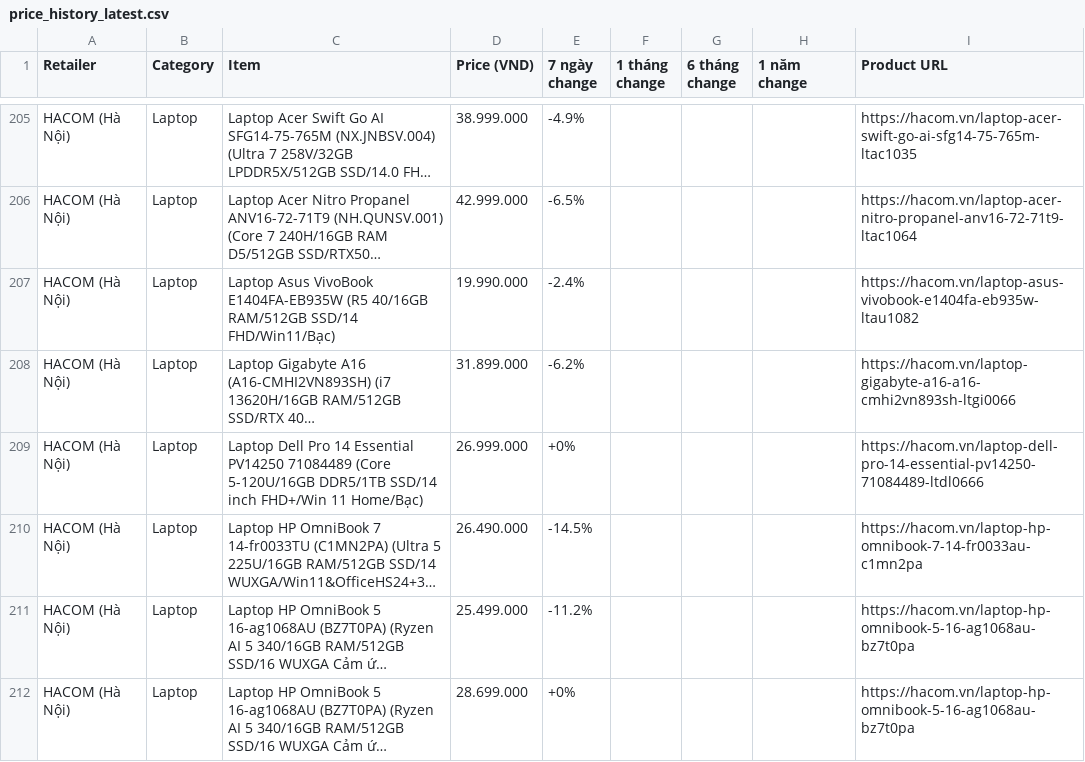
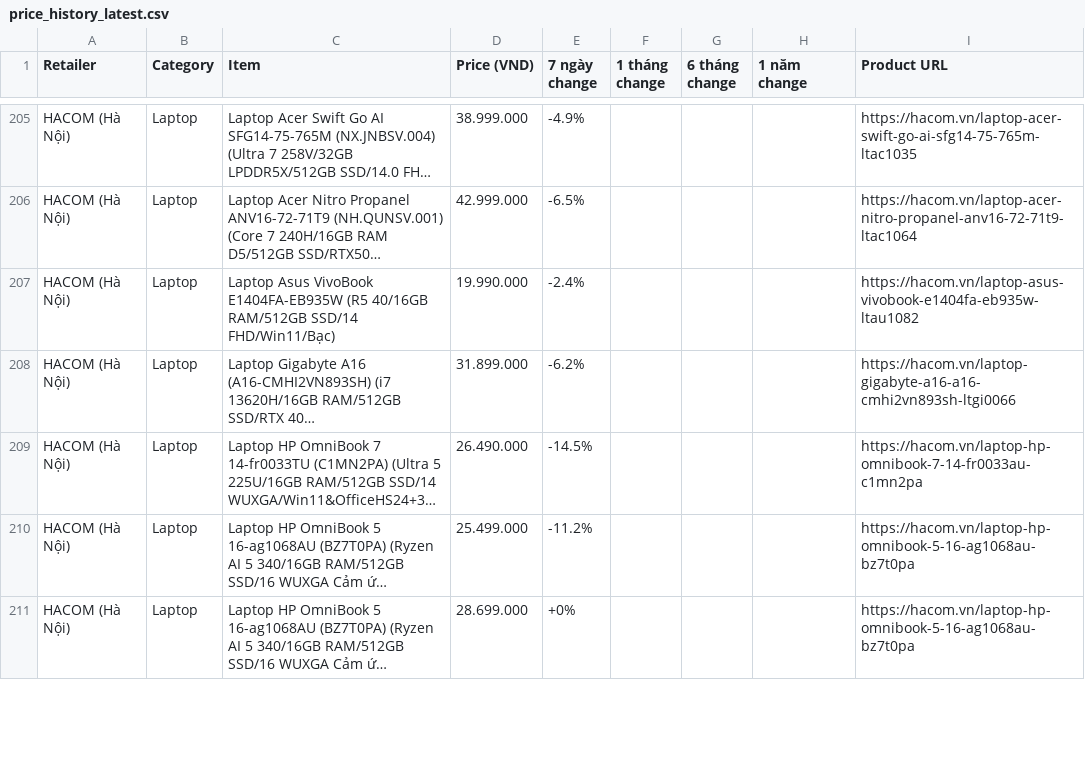
Before and after one commit to tuongphanbase/tech-price-mailer, a CSV file: docs/price_history_latest.csv, drawn as a sheet; only a part is shown, gaps mark what is left out; long unchanged cells end in …; removed rows and columns are numbered as before the commit, all else as after; the diff covers the shown part only; the diff names each change by its address in the sheet, - before the commit and + after, or states it on an @@ line.

```diff
--- a/docs/price_history_latest.csv
+++ b/docs/price_history_latest.csv
-row 209: HACOM (Hà Nội) | Laptop | Laptop Dell Pro 14 Essential PV14250 71084489 (Core 5-120U/16GB DDR5/1TB SSD/14 inch FHD+/Win 11 Home/Bạc) | 26.999.000 | +0% |  |  |  | https://hacom.vn/laptop-dell-pro-14-essential-pv14250-71084489-ltdl0666
```
Also changed, not shown: 14 added rows, 13 removed rows, 9 moved rows and 14 edited cells elsewhere in this file, 6 other files.
